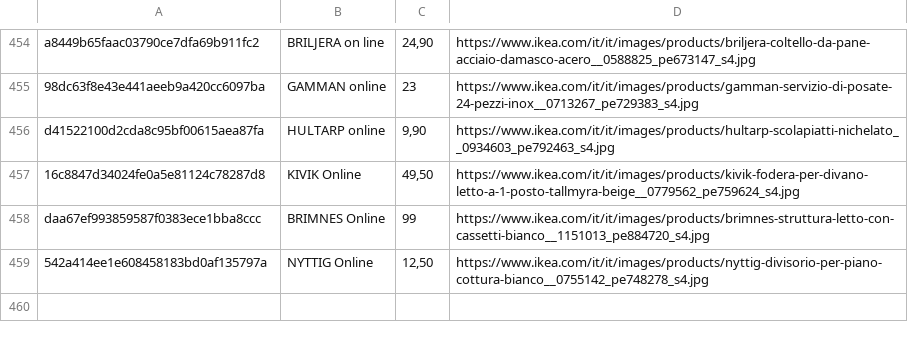
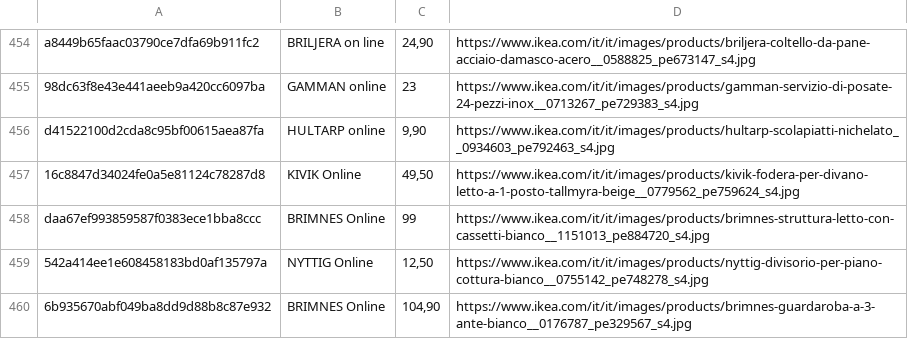
Before and after one commit to flanzuise00-tech/Ikea_NAP, a CSV file: prodotti_visti.csv, drawn as a sheet; only a part is shown, gaps mark what is left out; the diff names each change by its address in the sheet, - before the commit and + after, or states it on an @@ line.

```diff
--- a/prodotti_visti.csv
+++ b/prodotti_visti.csv
+row 460: 6b935670abf049ba8dd9d88b8c87e932 | BRIMNES Online | 104,90 | https://www.ikea.com/it/it/images/products/brimnes-guardaroba-a-3-ante-bianco__0176787_pe329567_s4.jpg
```
